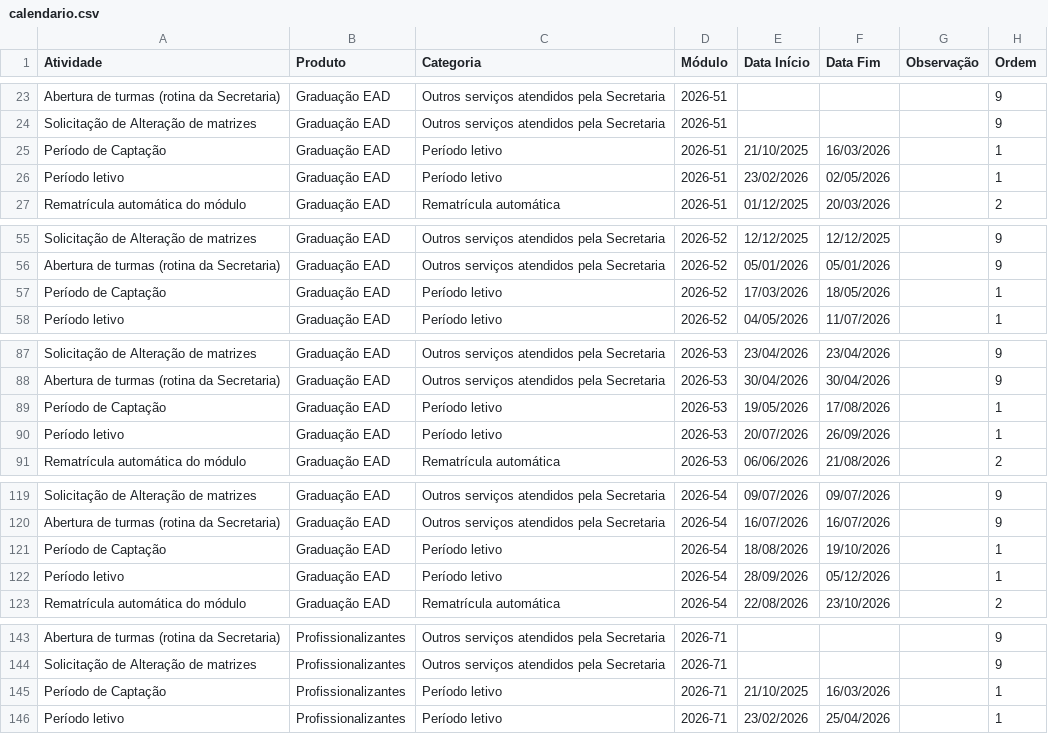
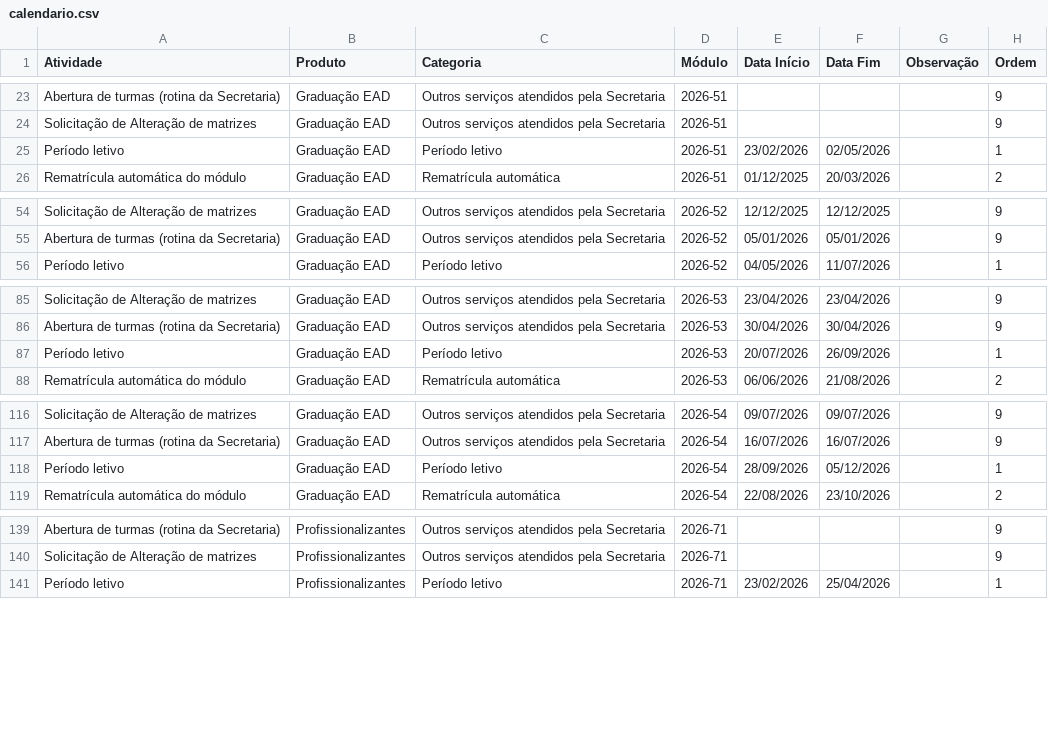
Before and after one commit to Secretaria-Unicesumar/calendariounicesumar, a CSV file: public/calendario.csv, drawn as a sheet; only a part is shown, gaps mark what is left out; the diff covers the shown part only.

Commit message:
Update calendario.csv

```diff
--- a/public/calendario.csv
+++ b/public/calendario.csv
@@ -24,3 +24,2 @@ Abertura de turmas (rotina da Secretaria);Graduação EAD;Outros serviços atend
 Solicitação de Alteração de matrizes;Graduação EAD;Outros serviços atendidos pela Secretaria;2026-51;;;;9
-Período de Captação;Graduação EAD;Período letivo;2026-51;21/10/2025;16/03/2026;;1
 Período letivo;Graduação EAD;Período letivo;2026-51;23/02/2026;02/05/2026;;1
@@ -56,3 +55,2 @@ Solicitação de Alteração de matrizes;Graduação EAD;Outros serviços atendi
 Abertura de turmas (rotina da Secretaria);Graduação EAD;Outros serviços atendidos pela Secretaria;2026-52;05/01/2026;05/01/2026;;9
-Período de Captação;Graduação EAD;Período letivo;2026-52;17/03/2026;18/05/2026;;1
 Período letivo;Graduação EAD;Período letivo;2026-52;04/05/2026;11/07/2026;;1
@@ -88,3 +86,2 @@ Solicitação de Alteração de matrizes;Graduação EAD;Outros serviços atendi
 Abertura de turmas (rotina da Secretaria);Graduação EAD;Outros serviços atendidos pela Secretaria;2026-53;30/04/2026;30/04/2026;;9
-Período de Captação;Graduação EAD;Período letivo;2026-53;19/05/2026;17/08/2026;;1
 Período letivo;Graduação EAD;Período letivo;2026-53;20/07/2026;26/09/2026;;1
@@ -120,3 +117,2 @@ Solicitação de Alteração de matrizes;Graduação EAD;Outros serviços atendi
 Abertura de turmas (rotina da Secretaria);Graduação EAD;Outros serviços atendidos pela Secretaria;2026-54;16/07/2026;16/07/2026;;9
-Período de Captação;Graduação EAD;Período letivo;2026-54;18/08/2026;19/10/2026;;1
 Período letivo;Graduação EAD;Período letivo;2026-54;28/09/2026;05/12/2026;;1
@@ -144,3 +140,2 @@ Abertura de turmas (rotina da Secretaria);Profissionalizantes;Outros serviços a
 Solicitação de Alteração de matrizes;Profissionalizantes;Outros serviços atendidos pela Secretaria;2026-71;;;;9
-Período de Captação;Profissionalizantes;Período letivo;2026-71;21/10/2025;16/03/2026;;1
 Período letivo;Profissionalizantes;Período letivo;2026-71;23/02/2026;25/04/2026;;1
```
Also changed, not shown: 11 removed rows elsewhere in this file.
